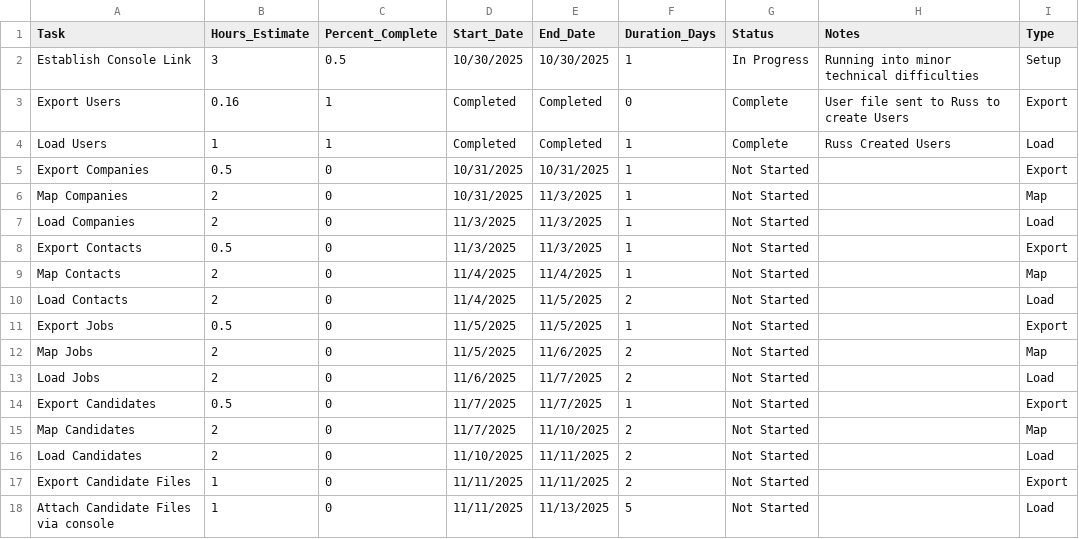
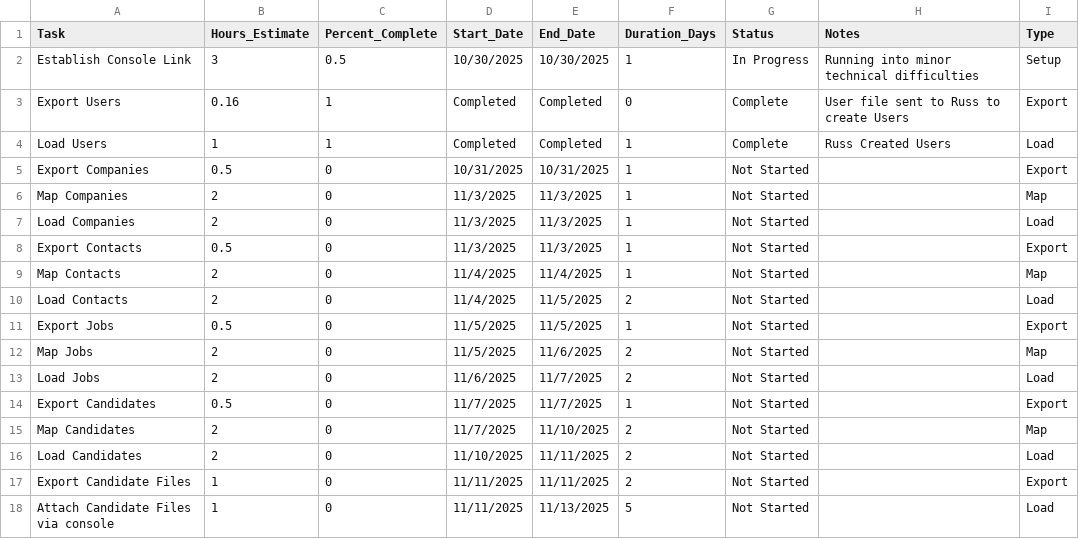
Before and after one commit to messinajingle/Project-Bullhorn, a CSV file: tasks.csv, drawn as a sheet.

Commit message:
Recommit to main

```diff
--- a/tasks.csv
+++ b/tasks.csv
@@ -5,3 +5,3 @@ Load Users,1,1,Completed,Completed,1,Complete,Russ Created Users,Load
 Export Companies,0.5,0,10/31/2025,10/31/2025,1,Not Started,,Export
-Map Companies,2,0,10/31/2025,11/3/2025,1,Not Started,,Map
+Map Companies,2,0,11/3/2025,11/3/2025,1,Not Started,,Map
 Load Companies,2,0,11/3/2025,11/3/2025,1,Not Started,,Load
```
